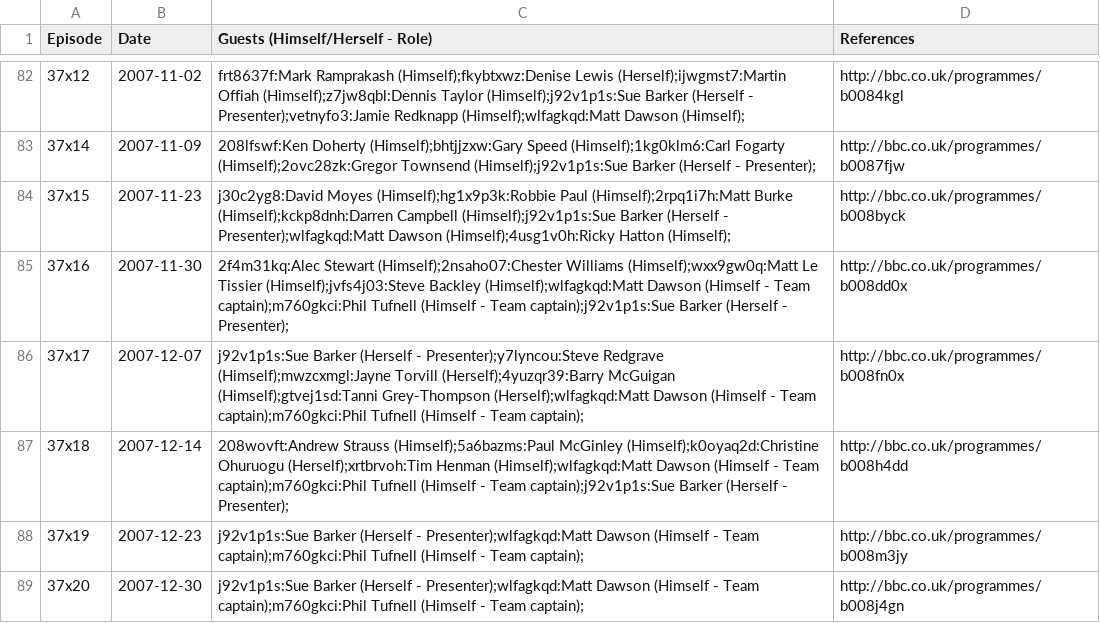
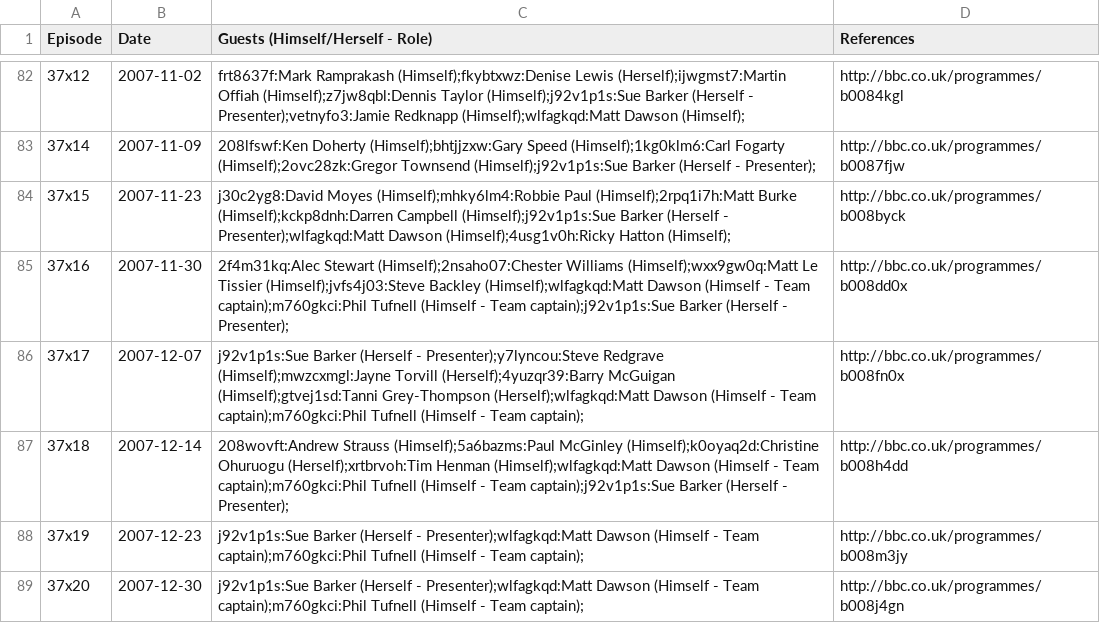
Before and after one commit to slowe/panelshows, a CSV file: data/qos.csv, drawn as a sheet; only a part is shown, gaps mark what is left out.

Commit message:
Merge Robbie Paul and Robbie Hunter-Paul

```diff
--- a/data/qos.csv
+++ b/data/qos.csv
@@ -83,3 +83,3 @@ Episode,Date,Guests (Himself/Herself - Role),References
 37x14,2007-11-09,208lfswf:Ken Doherty (Himself);bhtjjzxw:Gary Speed (Himself);1kg0klm6:Carl Fogarty (Himself);2ovc28zk:Gregor Townsend (Himself);j92v1p1s:Sue Barker (Herself - Presenter);,http://bbc.co.uk/programmes/b0087fjw
-37x15,2007-11-23,j30c2yg8:David Moyes (Himself);hg1x9p3k:Robbie Paul (Himself);2rpq1i7h:Matt Burke (Himself);kckp8dnh:Darren Campbell (Himself);j92v1p1s:Sue Barker (Herself - Presenter);wlfagkqd:Matt Dawson (Himself);4usg1v0h:Ricky Hatton (Himself);,http://bbc.co.uk/programmes/b008byck
+37x15,2007-11-23,j30c2yg8:David Moyes (Himself);mhky6lm4:Robbie Paul (Himself);2rpq1i7h:Matt Burke (Himself);kckp8dnh:Darren Campbell (Himself);j92v1p1s:Sue Barker (Herself - Presenter);wlfagkqd:Matt Dawson (Himself);4usg1v0h:Ricky Hatton (Himself);,http://bbc.co.uk/programmes/b008byck
 37x16,2007-11-30,2f4m31kq:Alec Stewart (Himself);2nsaho07:Chester Williams (Himself);wxx9gw0q:Matt Le Tissier (Himself);jvfs4j03:Steve Backley (Himself);wlfagkqd:Matt Dawson (Himself - Team captain);m760gkci:Phil Tufnell (Himself - Team captain);j92v1p1s:Sue Barker (Herself - Presenter);,http://bbc.co.uk/programmes/b008dd0x
```
Also changed, not shown: people/people.tsv, 3 other files.
